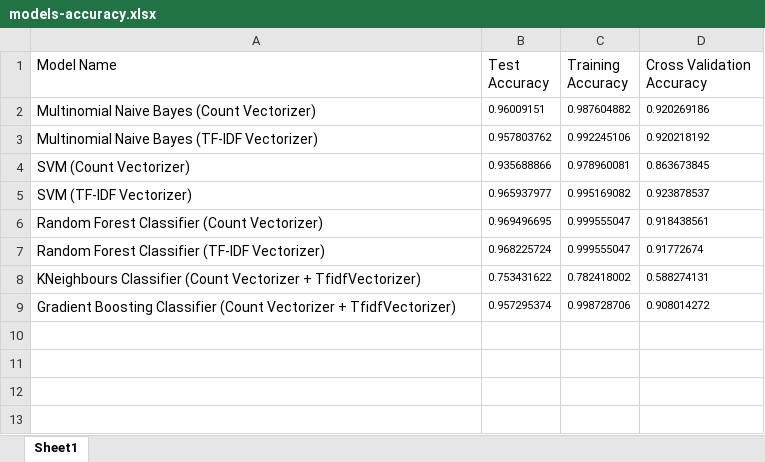
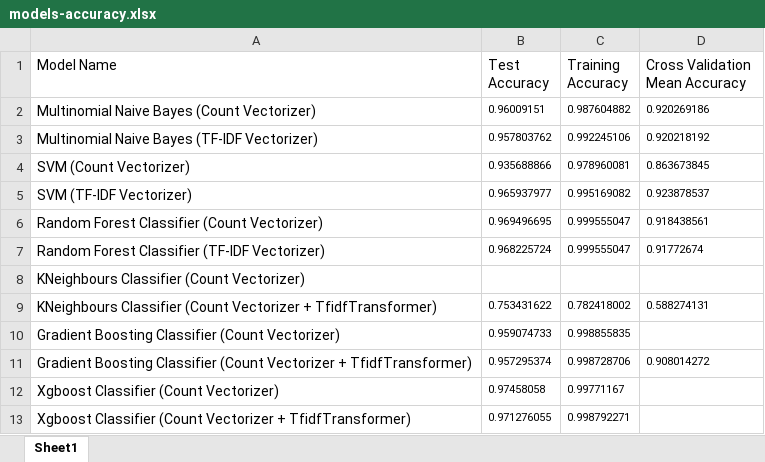
Before and after one commit to kushagra219/NLP-Category-Predictions-Task, an Excel workbook: models-accuracy.xlsx, sheet Sheet1, drawn as a sheet; values as stored, in another font and other column widths than the file's, no borders; addresses are those after the commit; the diff names each change by its address in the sheet, - before the commit and + after, or states it on an @@ line.

Commit message:
xg boost predictions addded and other minor changes

```diff
--- a/models-accuracy.xlsx (sheet Sheet1)
+++ b/models-accuracy.xlsx (sheet Sheet1)
-D1: Cross Validation Accuracy
+D1: Cross Validation Mean Accuracy
+row 8: KNeighbours Classifier (Count Vectorizer)
-A9 (Model Name): …Vectorizer + TfidfVectorizer)
+A9 (Model Name): …Vectorizer + TfidfTransformer)
+row 10: Gradient Boosting Classifier (Count Vectorizer) | 0.959074733 | 0.998855835
-A11 (Model Name): …Vectorizer + TfidfVectorizer)
+A11 (Model Name): …Vectorizer + TfidfTransformer)
+row 12: Xgboost Classifier (Count Vectorizer) | 0.97458058 | 0.99771167
+row 13: Xgboost Classifier (Count Vectorizer + TfidfTransformer) | 0.971276055 | 0.998792271
```
Also changed, not shown: 13 other files.
